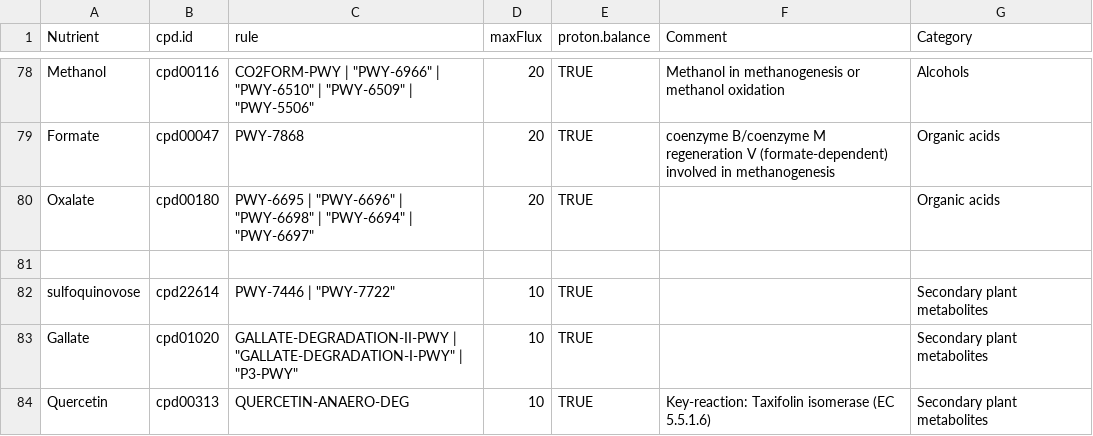
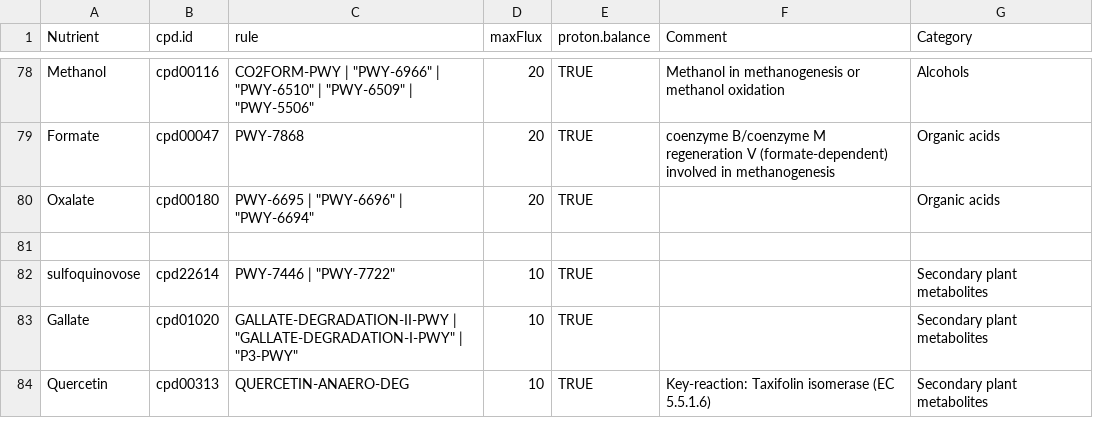
Before and after one commit to jchmiel4/gapseq, a TSV file: dat/medium_prediction_rules.tsv, drawn as a sheet; only a part is shown, gaps mark what is left out.

Commit message:
Update medium_prediction_rules.tsv

```diff
--- a/dat/medium_prediction_rules.tsv
+++ b/dat/medium_prediction_rules.tsv
@@ -79,3 +79,3 @@ Methanol	cpd00116	"CO2FORM-PWY" | "PWY-6966" | "PWY-6510" | "PWY-6509" | "PWY-55
 Formate	cpd00047	"PWY-7868"	20	TRUE	coenzyme B/coenzyme M regeneration V (formate-dependent) involved in methanogenesis	Organic acids
-Oxalate	cpd00180	"PWY-6695" | "PWY-6696" | "PWY-6698" | "PWY-6694" | "PWY-6697"	20	TRUE		Organic acids
+Oxalate	cpd00180	"PWY-6695" | "PWY-6696" | "PWY-6694"	20	TRUE		Organic acids
 
```
